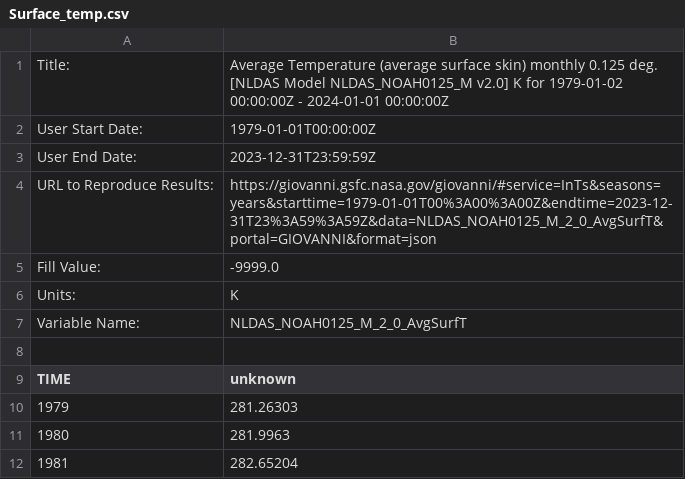
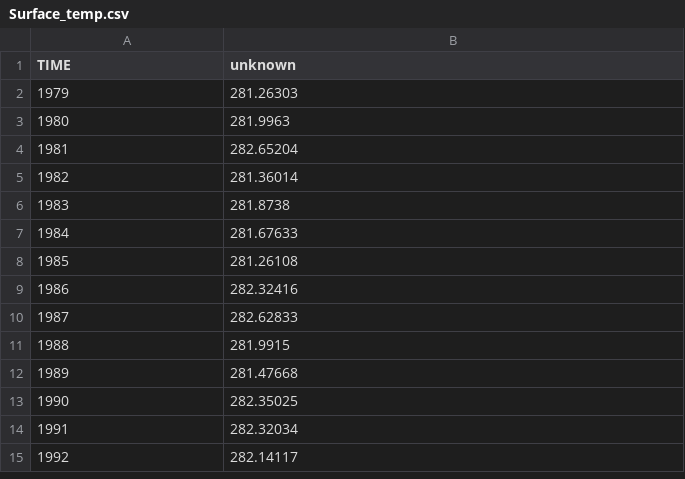
Before and after one commit to brycemines/pale_blue_dot, a CSV file: data/Surface_temp.csv, drawn as a sheet; only a part is shown; the shorter side is filled out with more unchanged rows.

```diff
--- a/data/Surface_temp.csv
+++ b/data/Surface_temp.csv
@@ -1,9 +1 @@
-Title:,"Average Temperature (average surface skin) monthly 0.125 deg. [NLDAS Model NLDAS_NOAH0125_M v2.0] K for 1979-01-02 00:00:00Z - 2024-01-01 00:00:00Z"
-User Start Date:,1979-01-01T00:00:00Z
-User End Date:,2023-12-31T23:59:59Z
-URL to Reproduce Results:,"https://giovanni.gsfc.nasa.gov/giovanni/#service=InTs&seasons=years&starttime=1979-01-01T00%3A00%3A00Z&endtime=2023-12-31T23%3A59%3A59Z&data=NLDAS_NOAH0125_M_2_0_AvgSurfT&portal=GIOVANNI&format=json"
-Fill Value:,-9999.0
-Units:,K
-Variable Name:,NLDAS_NOAH0125_M_2_0_AvgSurfT
-
 TIME,unknown
```
Also changed, not shown: data/CO_emissions.csv, data/methane.csv, 5 other files.
